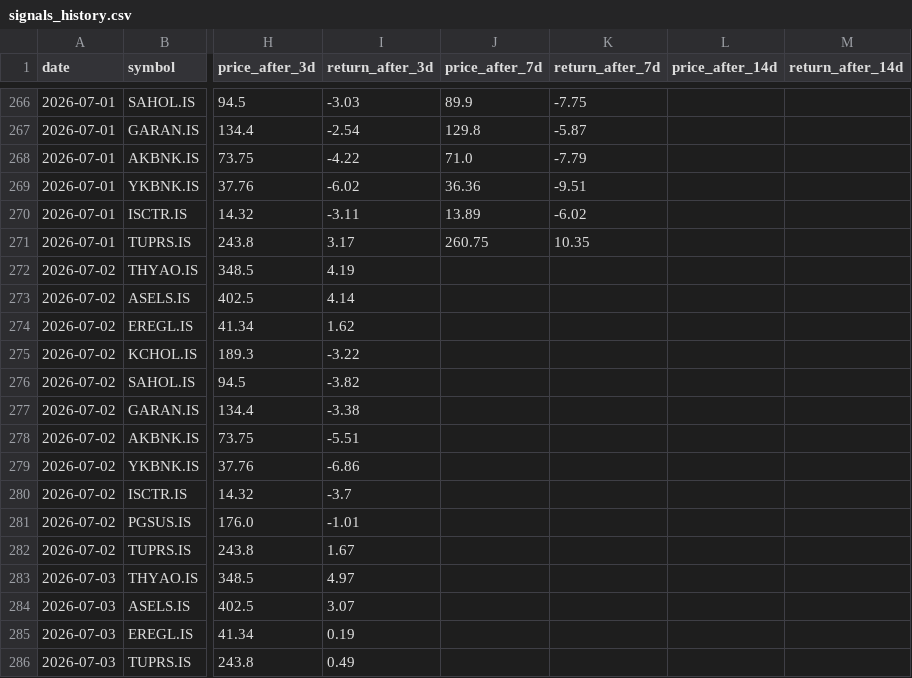
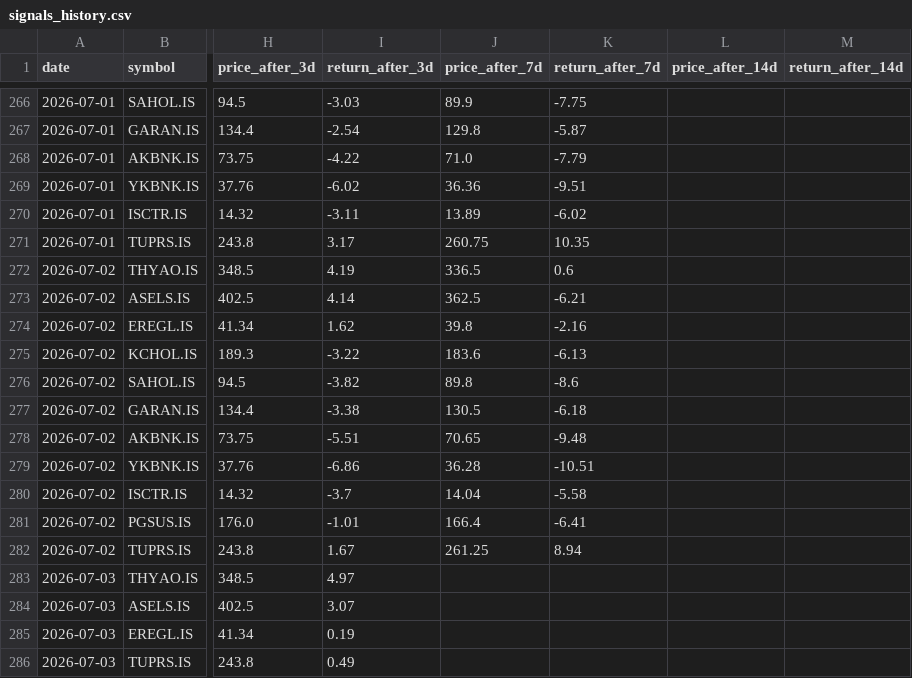
Before and after one commit to semreerol/BistTraderBot, a CSV file: data/signals_history.csv, drawn as a sheet; only a part is shown, gaps mark what is left out; the diff covers the shown part only; the diff names each change by its address in the sheet, - before the commit and + after, or states it on an @@ line.

```diff
--- a/data/signals_history.csv
+++ b/data/signals_history.csv
-J272 (price_after_7d): (empty)
+J272 (price_after_7d): 336.5
-K272 (return_after_7d): (empty)
+K272 (return_after_7d): 0.6
-J273 (price_after_7d): (empty)
+J273 (price_after_7d): 362.5
-K273 (return_after_7d): (empty)
+K273 (return_after_7d): -6.21
-J274 (price_after_7d): (empty)
+J274 (price_after_7d): 39.8
-K274 (return_after_7d): (empty)
+K274 (return_after_7d): -2.16
-J275 (price_after_7d): (empty)
+J275 (price_after_7d): 183.6
-K275 (return_after_7d): (empty)
+K275 (return_after_7d): -6.13
-J276 (price_after_7d): (empty)
+J276 (price_after_7d): 89.8
-K276 (return_after_7d): (empty)
+K276 (return_after_7d): -8.6
-J277 (price_after_7d): (empty)
+J277 (price_after_7d): 130.5
-K277 (return_after_7d): (empty)
+K277 (return_after_7d): -6.18
-J278 (price_after_7d): (empty)
+J278 (price_after_7d): 70.65
-K278 (return_after_7d): (empty)
+K278 (return_after_7d): -9.48
-J279 (price_after_7d): (empty)
+J279 (price_after_7d): 36.28
-K279 (return_after_7d): (empty)
+K279 (return_after_7d): -10.51
-J280 (price_after_7d): (empty)
+J280 (price_after_7d): 14.04
-K280 (return_after_7d): (empty)
+K280 (return_after_7d): -5.58
-J281 (price_after_7d): (empty)
+J281 (price_after_7d): 166.4
-K281 (return_after_7d): (empty)
+K281 (return_after_7d): -6.41
-J282 (price_after_7d): (empty)
+J282 (price_after_7d): 261.25
-K282 (return_after_7d): (empty)
+K282 (return_after_7d): 8.94
```
Also changed, not shown: 2 added rows and 51 edited cells elsewhere in this file.
